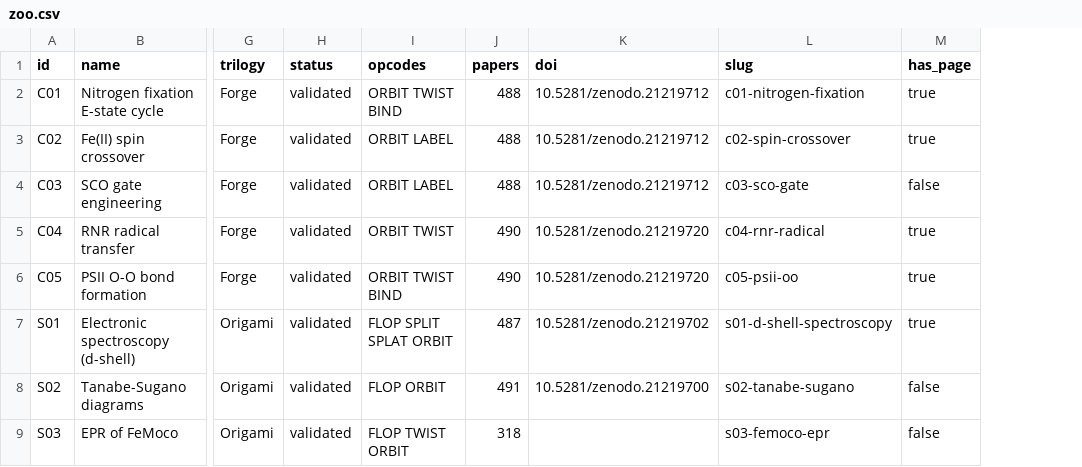
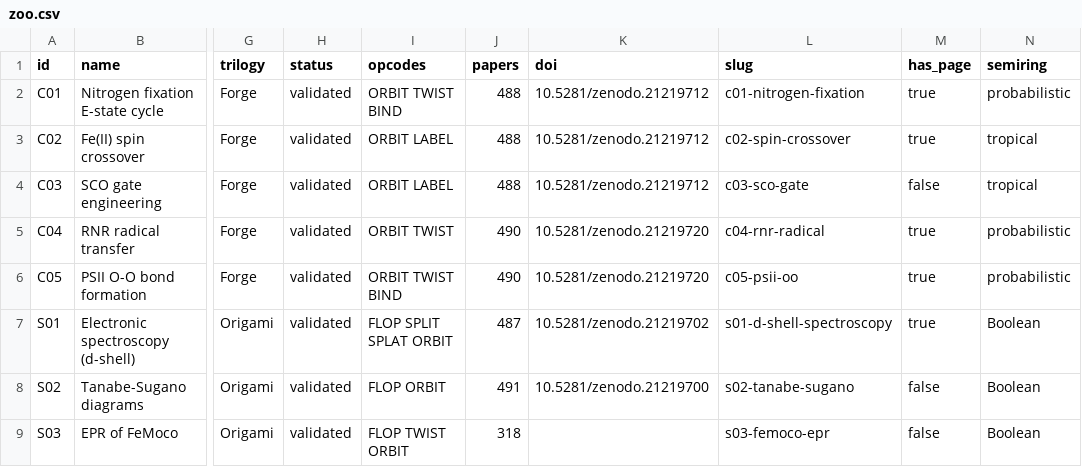
Before and after one commit to roguetrainer/hotlogiq, a CSV file: _data/zoo.csv, drawn as a sheet; only a part is shown, gaps mark what is left out; the diff names each change by its address in the sheet, - before the commit and + after, or states it on an @@ line.

```diff
--- a/_data/zoo.csv
+++ b/_data/zoo.csv
+column N (semiring), rows 2-9: probabilistic | tropical | tropical | probabilistic | probabilistic | Boolean | Boolean | Boolean
```
Also changed, not shown: 48 other files.
